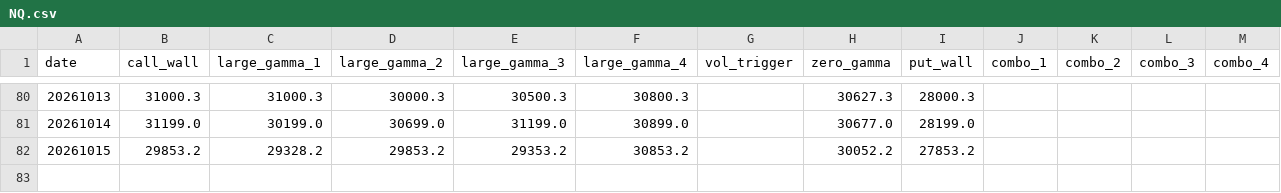
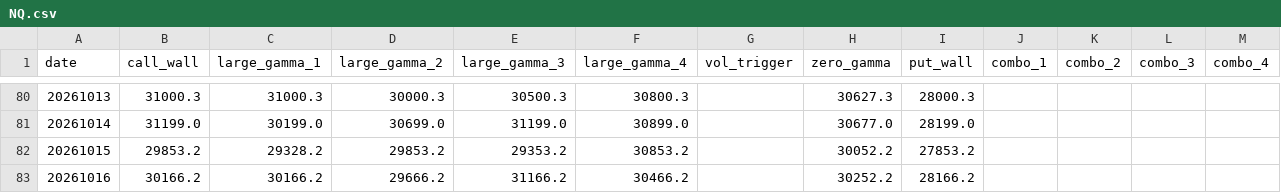
Before and after one commit to jdrochester/friday-gex-levels, a CSV file: data/NQ.csv, drawn as a sheet; only a part is shown, gaps mark what is left out; the diff names each change by its address in the sheet, - before the commit and + after, or states it on an @@ line.

```diff
--- a/data/NQ.csv
+++ b/data/NQ.csv
+row 83: 20261016 | 30166.2 | 30166.2 | 29666.2 | 31166.2 | 30466.2 |  | 30252.2 | 28166.2
```
Also changed, not shown: data/ES.csv, data/ES_0DTE.csv, 4 other files.
